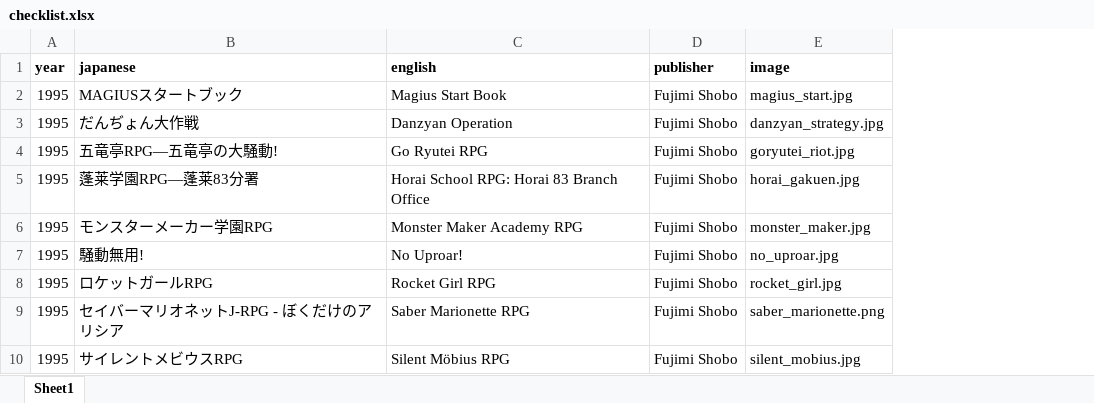
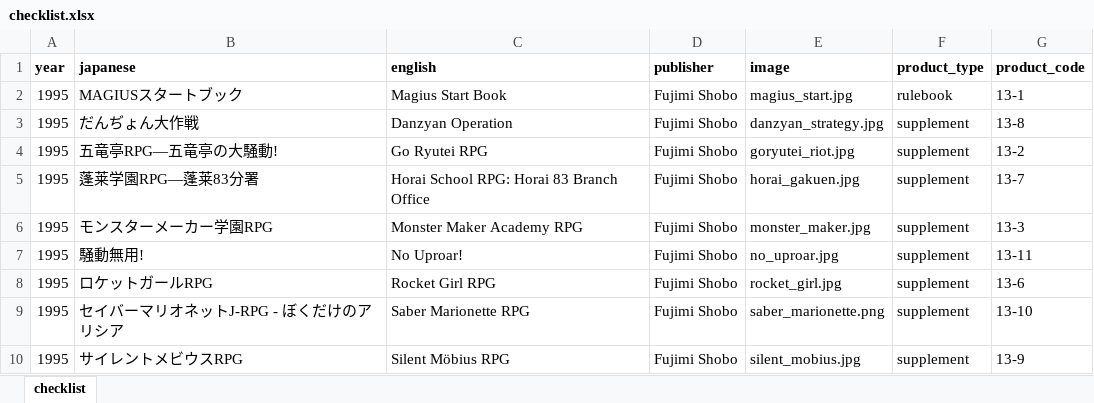
Before and after one commit to weatherspud/japanese-collectors-list, an Excel workbook: magius/checklist.xlsx, sheet checklist, drawn as a sheet; only a part is shown; values as stored, in another font and other column widths than the file's, no borders; the diff names each change by its address in the sheet, - before the commit and + after, or states it on an @@ line.

Commit message:
magius product type and product code

```diff
--- a/magius/checklist.xlsx (sheet checklist)
+++ b/magius/checklist.xlsx (sheet checklist)
-sheet tab: Sheet1
+sheet tab: checklist
+column F (product_type), rows 2-10: rulebook | supplement | supplement | supplement | supplement | supplement | supplement | supplement | supplement
+column G (product_code), rows 2-10: 13-1 | 13-8 | 13-2 | 13-7 | 13-3 | 13-11 | 13-6 | 13-10 | 13-9
```
Also changed, not shown: 3 other files.
